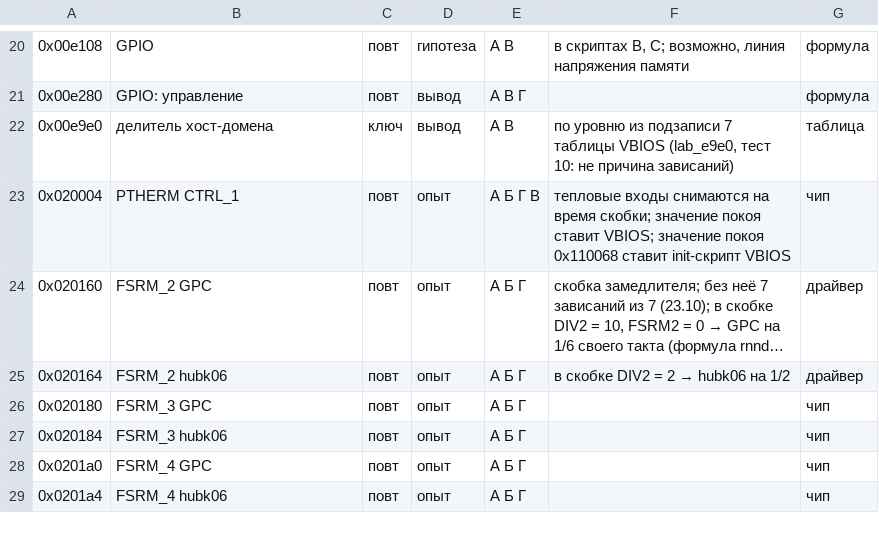
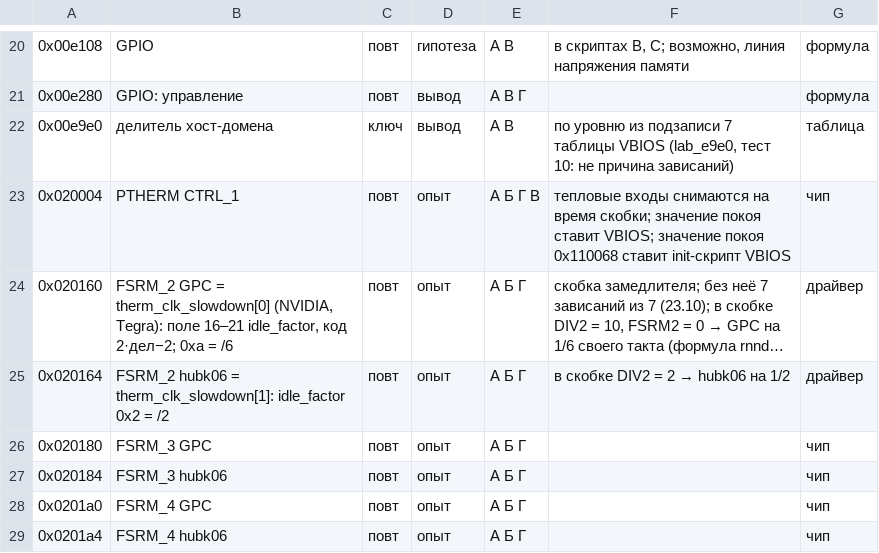
Before and after one commit to xnderv/nouveau-fix, a TSV file: docs/model/registers.tsv, drawn as a sheet; only a part is shown, gaps mark what is left out; long unchanged cells end in …; the diff names each change by its address in the sheet, - before the commit and + after, or states it on an @@ line.

```diff
--- a/docs/model/registers.tsv
+++ b/docs/model/registers.tsv
-B24: FSRM_2 GPC
+B24: FSRM_2 GPC = therm_clk_slowdown[0] (NVIDIA, Tegra): поле 16–21 idle_factor, код 2·дел−2; 0xa = /6
-B25: FSRM_2 hubk06
+B25: FSRM_2 hubk06 = therm_clk_slowdown[1]: idle_factor 0x2 = /2
```
Also changed, not shown: 2 other files.
